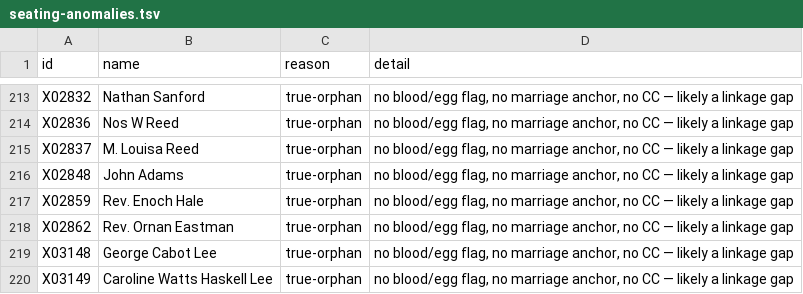
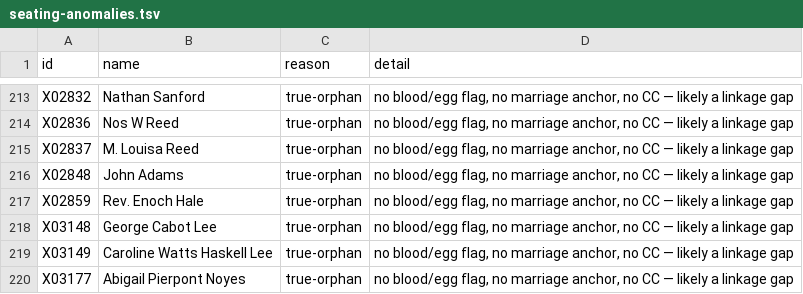
Before and after one commit to 35degrees/hookerfamily041726, a TSV file: seating-anomalies.tsv, drawn as a sheet; only a part is shown, gaps mark what is left out; the shorter side is filled out with more unchanged rows.

```diff
--- a/seating-anomalies.tsv
+++ b/seating-anomalies.tsv
@@ -217,3 +217,2 @@ X02848	John Adams	true-orphan	no blood/egg flag, no marriage anchor, no CC — l
 X02859	Rev. Enoch Hale	true-orphan	no blood/egg flag, no marriage anchor, no CC — likely a linkage gap
-X02862	Rev. Ornan Eastman	true-orphan	no blood/egg flag, no marriage anchor, no CC — likely a linkage gap
 X03148	George Cabot Lee	true-orphan	no blood/egg flag, no marriage anchor, no CC — likely a linkage gap
```
Also changed, not shown: 1 other file.
